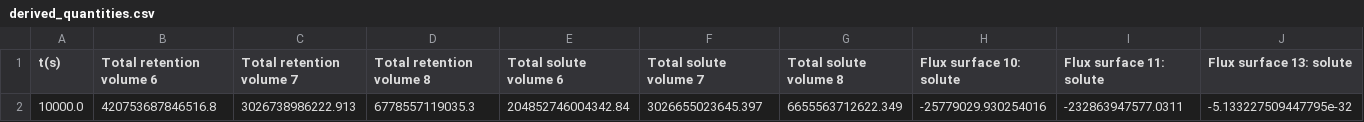
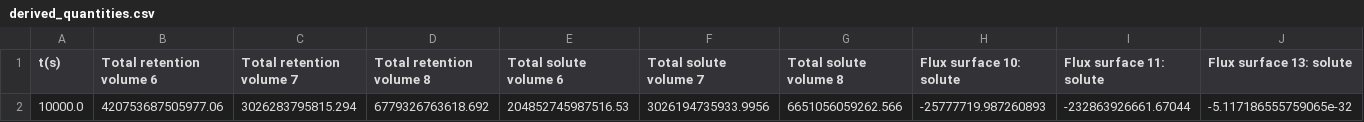
Before and after one commit to RemDelaporteMathurin/3d_monoblocks, a CSV file: results/9mm_thickness/transient/instant_recomb/no_gap/derived_quantities.csv, drawn as a sheet; only a part is shown; removed rows and columns are numbered as before the commit, all else as after; rows hold the shown columns only; the diff names each change by its address in the sheet, - before the commit and + after, or states it on an @@ line.

Commit message:
new data thickness study

```diff
--- a/results/9mm_thickness/transient/instant_recomb/no_gap/derived_quantities.csv
+++ b/results/9mm_thickness/transient/instant_recomb/no_gap/derived_quantities.csv
-row 2: 10000.0 | 420753687846516.8 | 3026738986222.913 | 6778557119035.3 | 204852746004342.84 | 3026655023645.397 | 6655563712622.349 | -25779029.930254016 | -232863947577.0311 | -5.133227509447795e-32
+row 2: 10000.0 | 420753687505977.06 | 3026283795815.294 | 6779326763618.692 | 204852745987516.53 | 3026194735933.9956 | 6651056059262.566 | -25777719.987260893 | -232863926661.67044 | -5.117186555759065e-32
```
Also changed, not shown: results/10mm_thickness/transient/instant_recomb/derived_quantities.csv, results/14mm_thickness/transient/instant_recomb/derived_quantities.csv, 29 other files.
